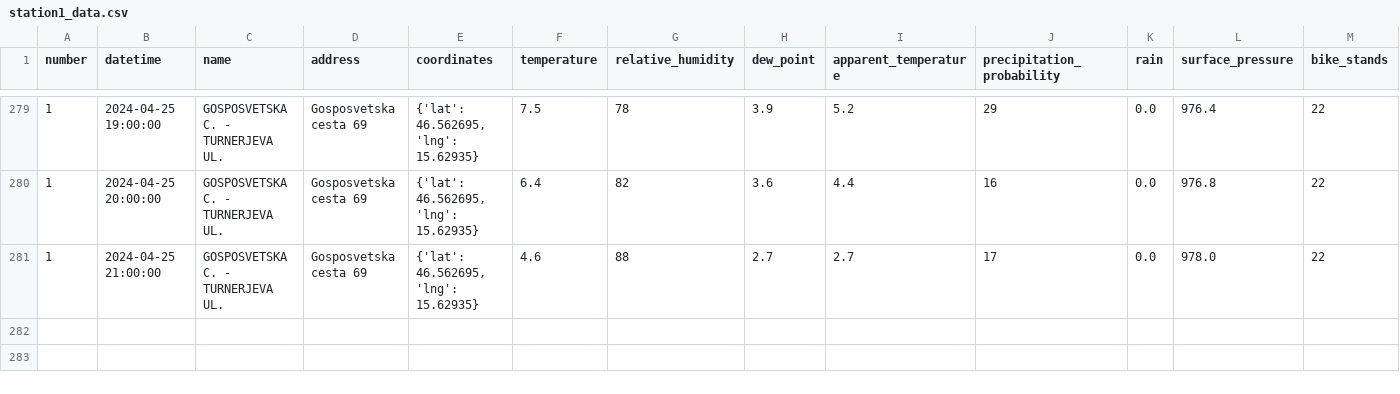
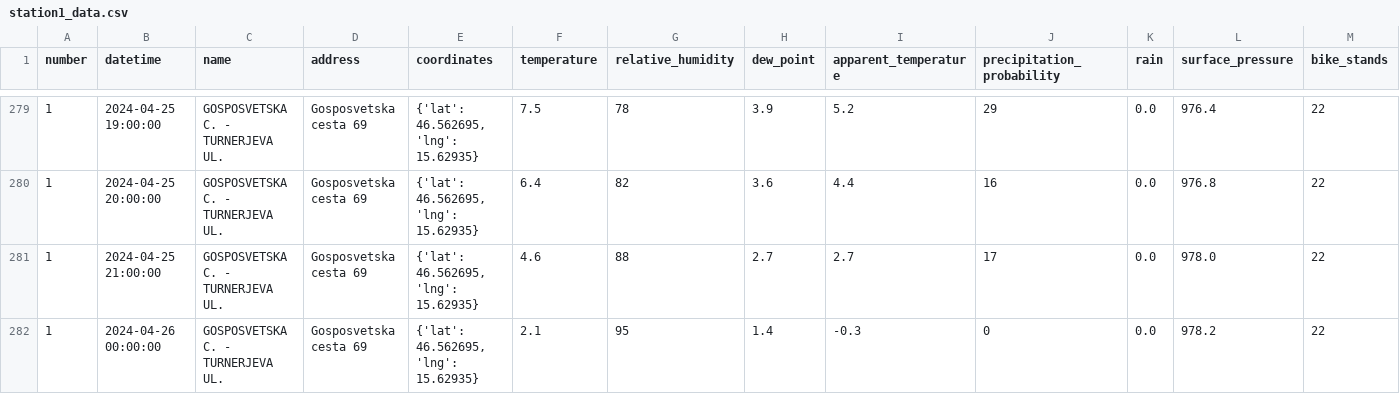
Before and after one commit to ChiefPatrik/mBikePredictions, a CSV file: data/processed/station1_data.csv, drawn as a sheet; only a part is shown, gaps mark what is left out; rows hold the shown columns only; the diff names each change by its address in the sheet, - before the commit and + after, or states it on an @@ line.

```diff
--- a/data/processed/station1_data.csv
+++ b/data/processed/station1_data.csv
+row 282: 1 | 2024-04-26 00:00:00 | GOSPOSVETSKA C. - TURNERJEVA UL. | Gosposvetska cesta 69 | {'lat': 46.562695, 'lng': 15.62935} | 2.1 | 95 | 1.4 | -0.3 | 0 | 0.0 | 978.2 | 22
```
Also changed, not shown: data/processed/station13_data.csv, data/processed/station15_data.csv, 28 other files.
